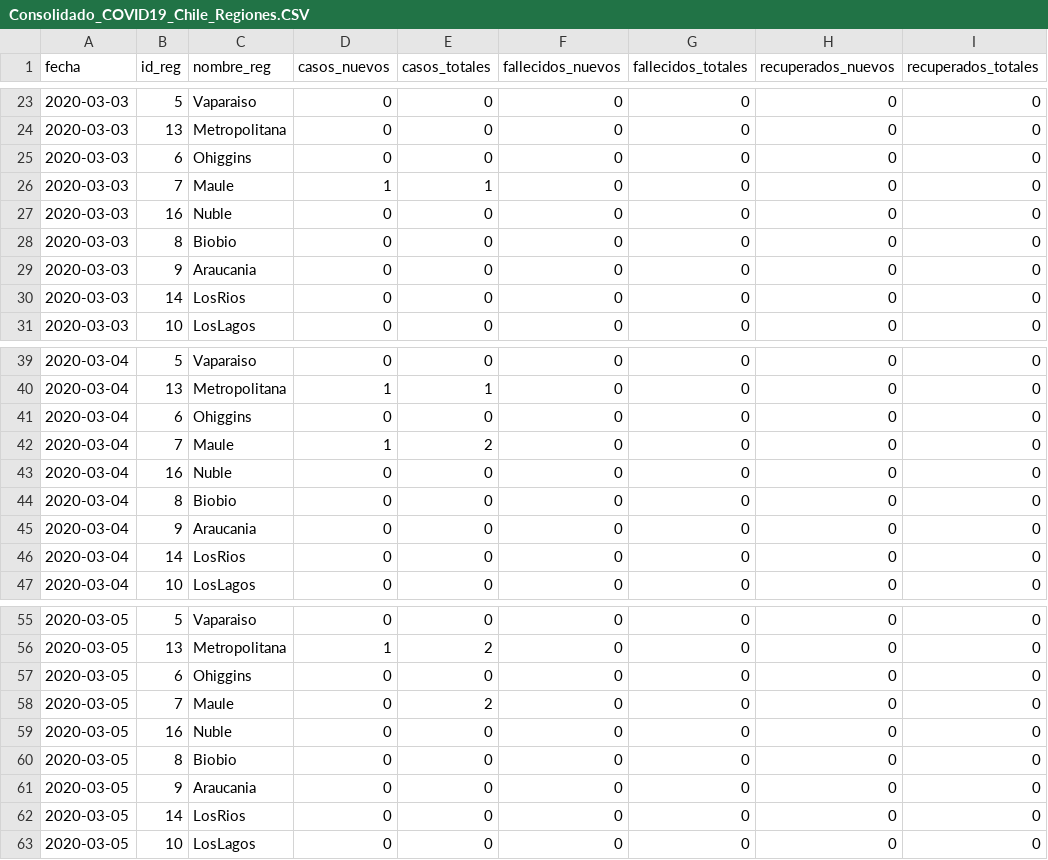
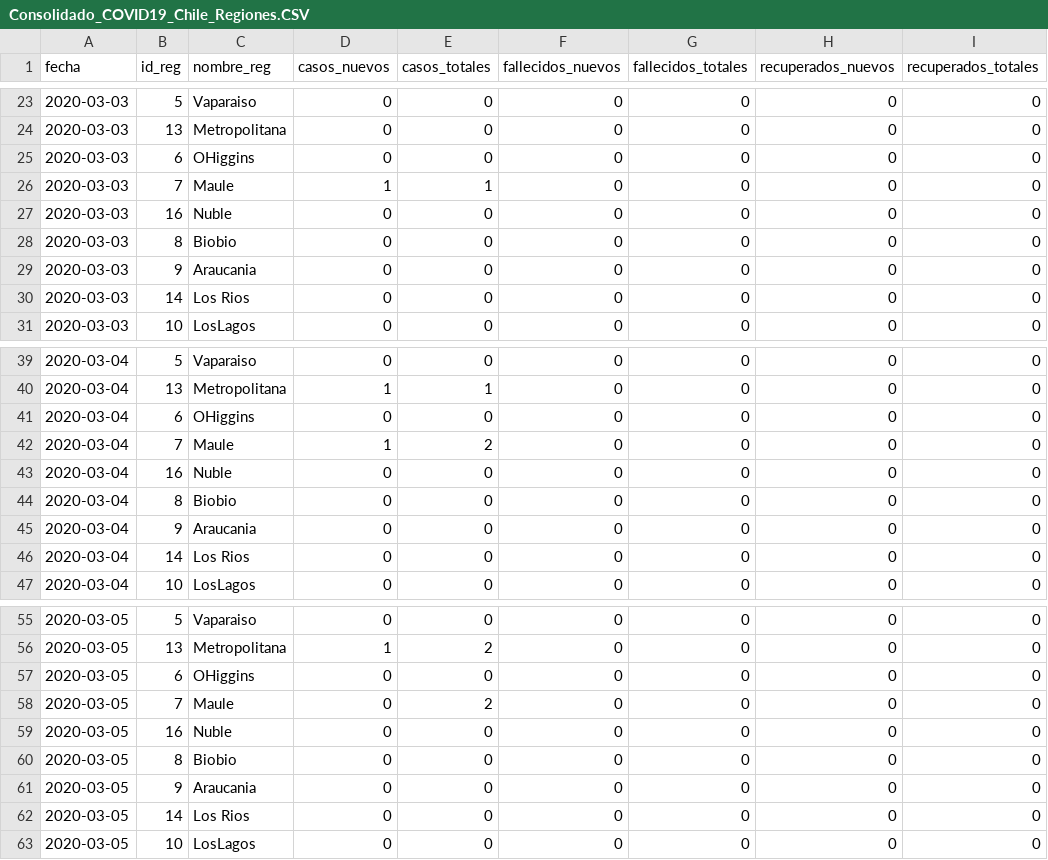
Before and after one commit to MapaCovid/COVID-19, a CSV file: Consolidado_COVID19_Chile_Regiones.CSV, drawn as a sheet; only a part is shown, gaps mark what is left out; the diff covers the shown part only.

```diff
--- a/Consolidado_COVID19_Chile_Regiones.CSV
+++ b/Consolidado_COVID19_Chile_Regiones.CSV
@@ -24,3 +24,3 @@ fecha,id_reg,nombre_reg,casos_nuevos,casos_totales,fallecidos_nuevos,fallecidos_
 2020-03-03,13,Metropolitana,0,0,0,0,0,0
-2020-03-03,6,Ohiggins,0,0,0,0,0,0
+2020-03-03,6,OHiggins,0,0,0,0,0,0
 2020-03-03,7,Maule,1,1,0,0,0,0
@@ -29,3 +29,3 @@ fecha,id_reg,nombre_reg,casos_nuevos,casos_totales,fallecidos_nuevos,fallecidos_
 2020-03-03,9,Araucania,0,0,0,0,0,0
-2020-03-03,14,LosRios,0,0,0,0,0,0
+2020-03-03,14,Los Rios,0,0,0,0,0,0
 2020-03-03,10,LosLagos,0,0,0,0,0,0
@@ -40,3 +40,3 @@ fecha,id_reg,nombre_reg,casos_nuevos,casos_totales,fallecidos_nuevos,fallecidos_
 2020-03-04,13,Metropolitana,1,1,0,0,0,0
-2020-03-04,6,Ohiggins,0,0,0,0,0,0
+2020-03-04,6,OHiggins,0,0,0,0,0,0
 2020-03-04,7,Maule,1,2,0,0,0,0
@@ -45,3 +45,3 @@ fecha,id_reg,nombre_reg,casos_nuevos,casos_totales,fallecidos_nuevos,fallecidos_
 2020-03-04,9,Araucania,0,0,0,0,0,0
-2020-03-04,14,LosRios,0,0,0,0,0,0
+2020-03-04,14,Los Rios,0,0,0,0,0,0
 2020-03-04,10,LosLagos,0,0,0,0,0,0
@@ -56,3 +56,3 @@ fecha,id_reg,nombre_reg,casos_nuevos,casos_totales,fallecidos_nuevos,fallecidos_
 2020-03-05,13,Metropolitana,1,2,0,0,0,0
-2020-03-05,6,Ohiggins,0,0,0,0,0,0
+2020-03-05,6,OHiggins,0,0,0,0,0,0
 2020-03-05,7,Maule,0,2,0,0,0,0
@@ -61,3 +61,3 @@ fecha,id_reg,nombre_reg,casos_nuevos,casos_totales,fallecidos_nuevos,fallecidos_
 2020-03-05,9,Araucania,0,0,0,0,0,0
-2020-03-05,14,LosRios,0,0,0,0,0,0
+2020-03-05,14,Los Rios,0,0,0,0,0,0
 2020-03-05,10,LosLagos,0,0,0,0,0,0
```
Also changed, not shown: 56 edited cells elsewhere in this file, COVID19_Chile_Regiones-casos_nuevos.CSV, COVID19_Chile_Regiones-casos_totales.CSV, 4 other files.
